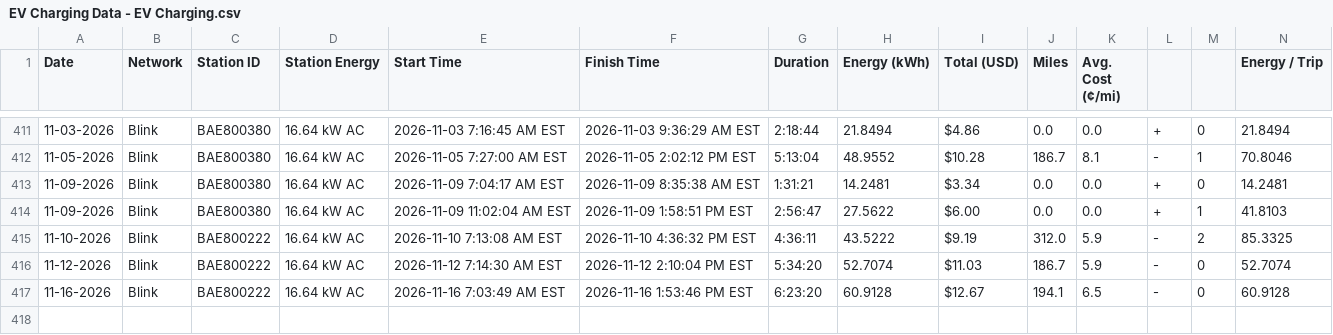
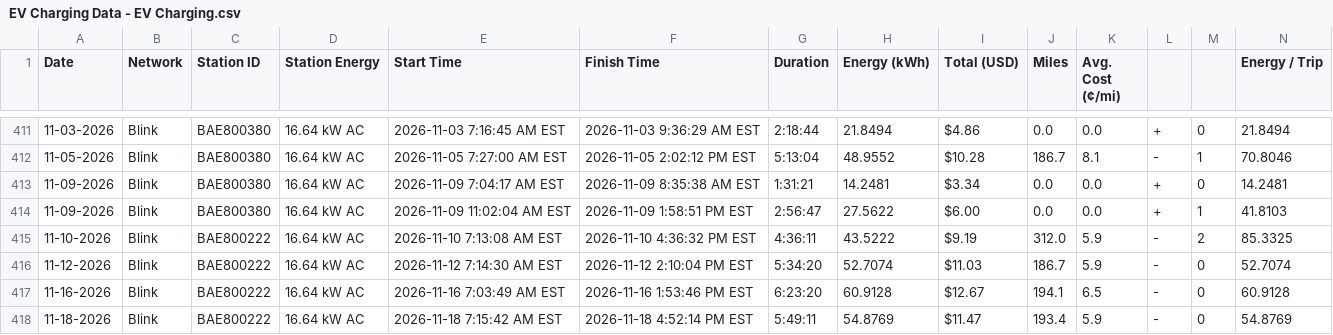
Before and after one commit to apwest/ev-charging-data, a CSV file: EV Charging Data - EV Charging.csv, drawn as a sheet; only a part is shown, gaps mark what is left out; rows hold the shown columns only; the diff names each change by its address in the sheet, - before the commit and + after, or states it on an @@ line.

```diff
--- a/EV Charging Data - EV Charging.csv
+++ b/EV Charging Data - EV Charging.csv
+row 418: 11-18-2026 | Blink | BAE800222 | 16.64 kW AC | 2026-11-18 7:15:42 AM EST | 2026-11-18 4:52:14 PM EST | 5:49:11 | 54.8769 | $11.47 | 193.4 | 5.9 | - | 0 | 54.8769
```
Also changed, not shown: 3 other files.
